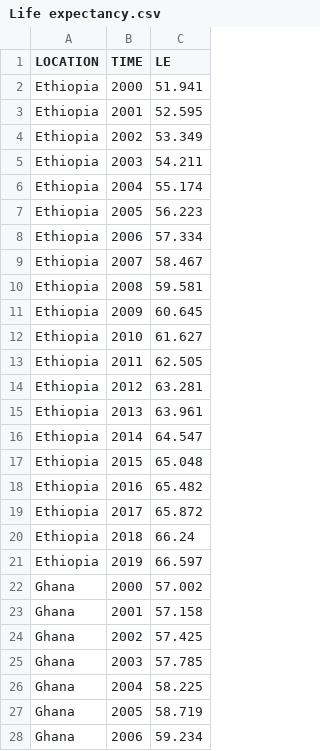
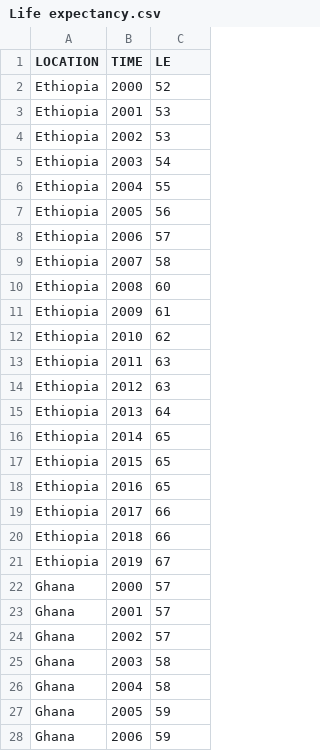
Before and after one commit to MaxRyland/MaxRyland.github.io, a CSV file: Project/Life expectancy.csv, drawn as a sheet; only a part is shown; the diff covers the shown part only.

Commit message:
Add files via upload

```diff
--- a/Project/Life expectancy.csv
+++ b/Project/Life expectancy.csv
@@ -1,28 +1,28 @@
 LOCATION,TIME,LE
-Ethiopia,2000,51.941
-Ethiopia,2001,52.595
-Ethiopia,2002,53.349
-Ethiopia,2003,54.211
-Ethiopia,2004,55.174
-Ethiopia,2005,56.223
-Ethiopia,2006,57.334
-Ethiopia,2007,58.467
-Ethiopia,2008,59.581
-Ethiopia,2009,60.645
-Ethiopia,2010,61.627
-Ethiopia,2011,62.505
-Ethiopia,2012,63.281
-Ethiopia,2013,63.961
-Ethiopia,2014,64.547
-Ethiopia,2015,65.048
-Ethiopia,2016,65.482
-Ethiopia,2017,65.872
-Ethiopia,2018,66.24
-Ethiopia,2019,66.597
-Ghana,2000,57.002
-Ghana,2001,57.158
-Ghana,2002,57.425
-Ghana,2003,57.785
-Ghana,2004,58.225
-Ghana,2005,58.719
-Ghana,2006,59.234
+Ethiopia,2000,52
+Ethiopia,2001,53
+Ethiopia,2002,53
+Ethiopia,2003,54
+Ethiopia,2004,55
+Ethiopia,2005,56
+Ethiopia,2006,57
+Ethiopia,2007,58
+Ethiopia,2008,60
+Ethiopia,2009,61
+Ethiopia,2010,62
+Ethiopia,2011,63
+Ethiopia,2012,63
+Ethiopia,2013,64
+Ethiopia,2014,65
+Ethiopia,2015,65
+Ethiopia,2016,65
+Ethiopia,2017,66
+Ethiopia,2018,66
+Ethiopia,2019,67
+Ghana,2000,57
+Ghana,2001,57
+Ghana,2002,57
+Ghana,2003,58
+Ghana,2004,58
+Ghana,2005,59
+Ghana,2006,59
```
Also changed, not shown: 93 edited cells elsewhere in this file.
